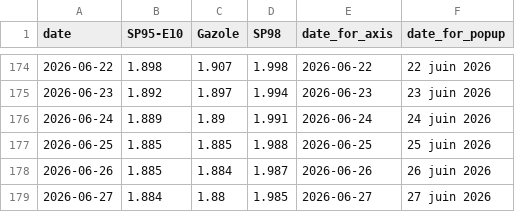
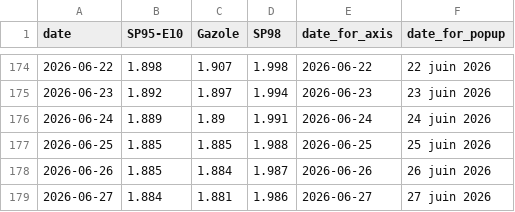
Before and after one commit to mthlht/fuel-price-tracker, a CSV file: data/roll_mean_2026.csv, drawn as a sheet; only a part is shown, gaps mark what is left out.

```diff
--- a/data/roll_mean_2026.csv
+++ b/data/roll_mean_2026.csv
@@ -178,2 +178,2 @@ date,SP95-E10,Gazole,SP98,date_for_axis,date_for_popup
 2026-06-26,1.885,1.884,1.987,2026-06-26,26 juin 2026
-2026-06-27,1.884,1.88,1.985,2026-06-27,27 juin 2026
+2026-06-27,1.884,1.881,1.986,2026-06-27,27 juin 2026
```
Also changed, not shown: data/fuel-shortage-to-flourish.csv, 4 other files.
